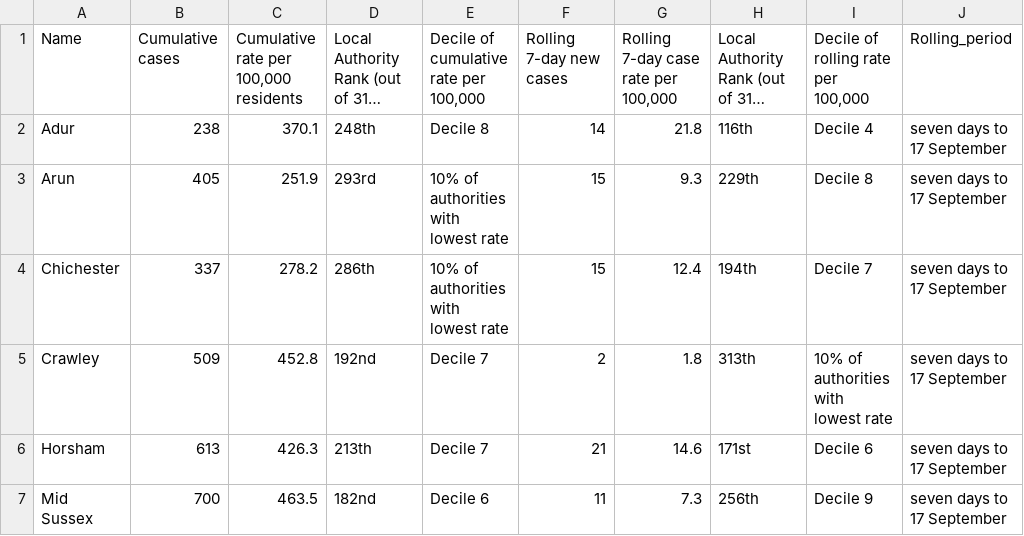
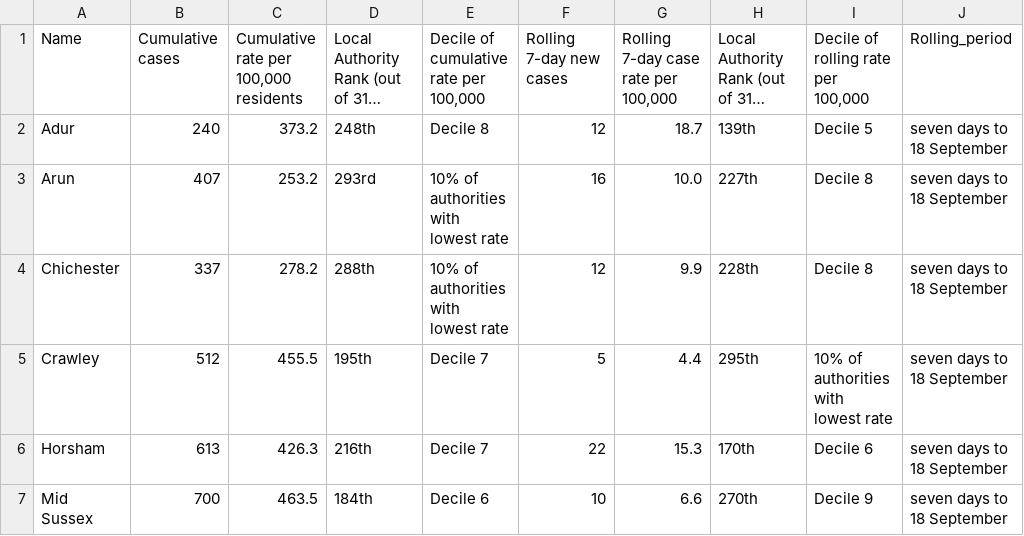
Before and after one commit to psychty/wsx_covid_datapack_public, a CSV file: Outputs/ltla_rate_wsx.csv, drawn as a sheet; only a part is shown; long unchanged cells end in …; the diff covers the shown part only; the diff names each change by its address in the sheet, - before the commit and + after, or states it on an @@ line.

```diff
--- a/Outputs/ltla_rate_wsx.csv
+++ b/Outputs/ltla_rate_wsx.csv
-B2: 238
+B2: 240
-C2: 370.1
+C2: 373.2
-F2: 14
+F2: 12
-G2: 21.8
+G2: 18.7
-H2: 116th
+H2: 139th
-I2: Decile 4
+I2: Decile 5
-J2:J7: seven days to 17 September
+J2:J7: seven days to 18 September
-B3: 405
+B3: 407
-C3: 251.9
+C3: 253.2
-F3: 15
+F3: 16
-G3: 9.3
+G3: 10.0
-H3: 229th
+H3: 227th
-D4: 286th
+D4: 288th
-F4: 15
+F4: 12
-G4: 12.4
+G4: 9.9
-H4: 194th
+H4: 228th
-I4: Decile 7
+I4: Decile 8
-B5: 509
+B5: 512
-C5: 452.8
+C5: 455.5
-D5: 192nd
+D5: 195th
-F5: 2
+F5: 5
-G5: 1.8
+G5: 4.4
-H5: 313th
+H5: 295th
-D6: 213th
+D6: 216th
-F6: 21
+F6: 22
-G6: 14.6
+G6: 15.3
-H6: 171st
+H6: 170th
-D7: 182nd
+D7: 184th
-F7: 11
+F7: 10
-G7: 7.3
+G7: 6.6
-H7: 256th
+H7: 270th
```
Also changed, not shown: 13 edited cells elsewhere in this file, Outputs/utla_rate_wsx.csv, 31 other files.
